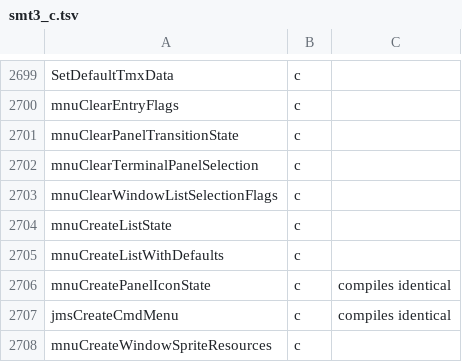
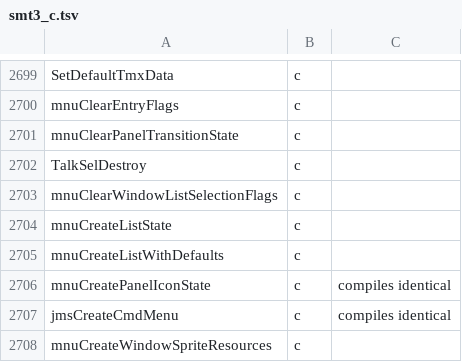
Before and after one commit to Megami-Decomps/raidou-decomp, a TSV file: config/raidou1/smt3_c.tsv, drawn as a sheet; only a part is shown, gaps mark what is left out.

```diff
--- a/config/raidou1/smt3_c.tsv
+++ b/config/raidou1/smt3_c.tsv
@@ -2701,3 +2701,3 @@ mnuClearEntryFlags	c
 mnuClearPanelTransitionState	c
-mnuClearTerminalPanelSelection	c
+TalkSelDestroy	c
 mnuClearWindowListSelectionFlags	c
```
Also changed, not shown: docs/matching/INDEX.tsv, 23 other files.
